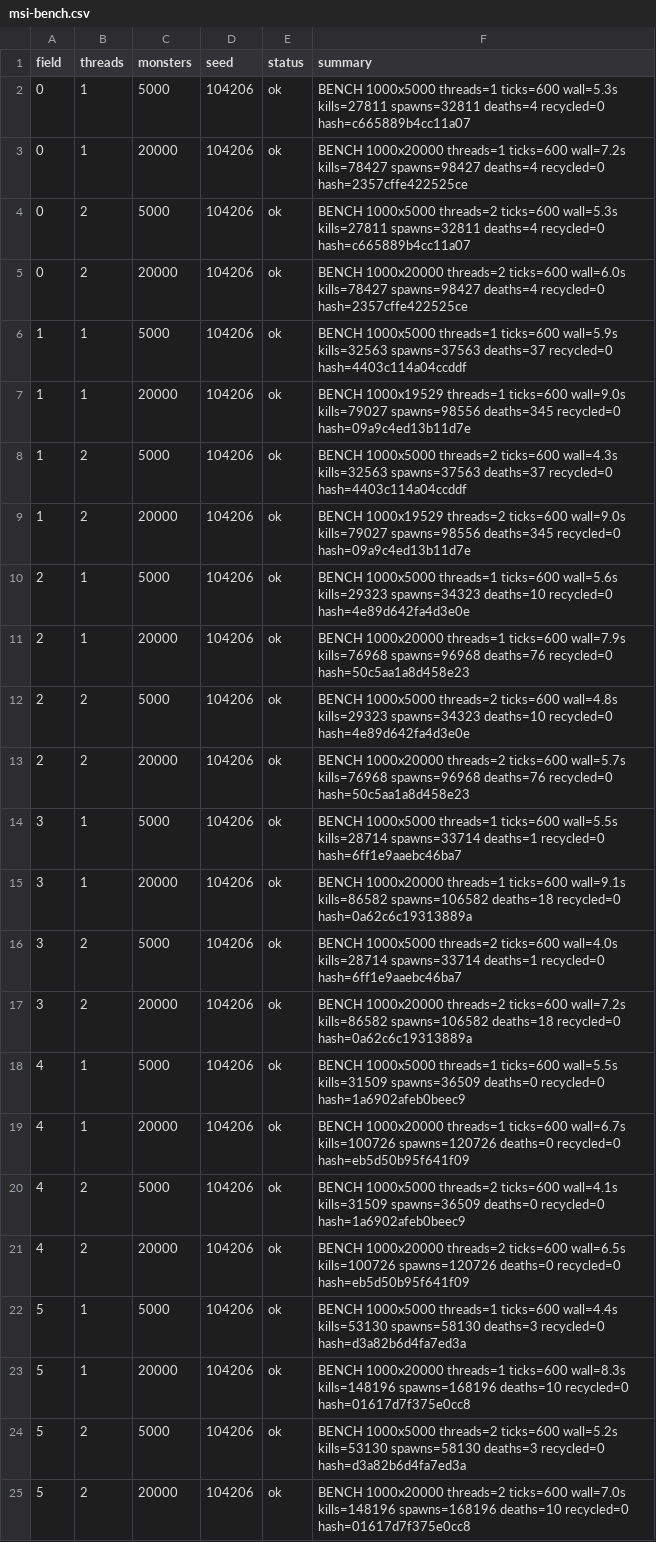
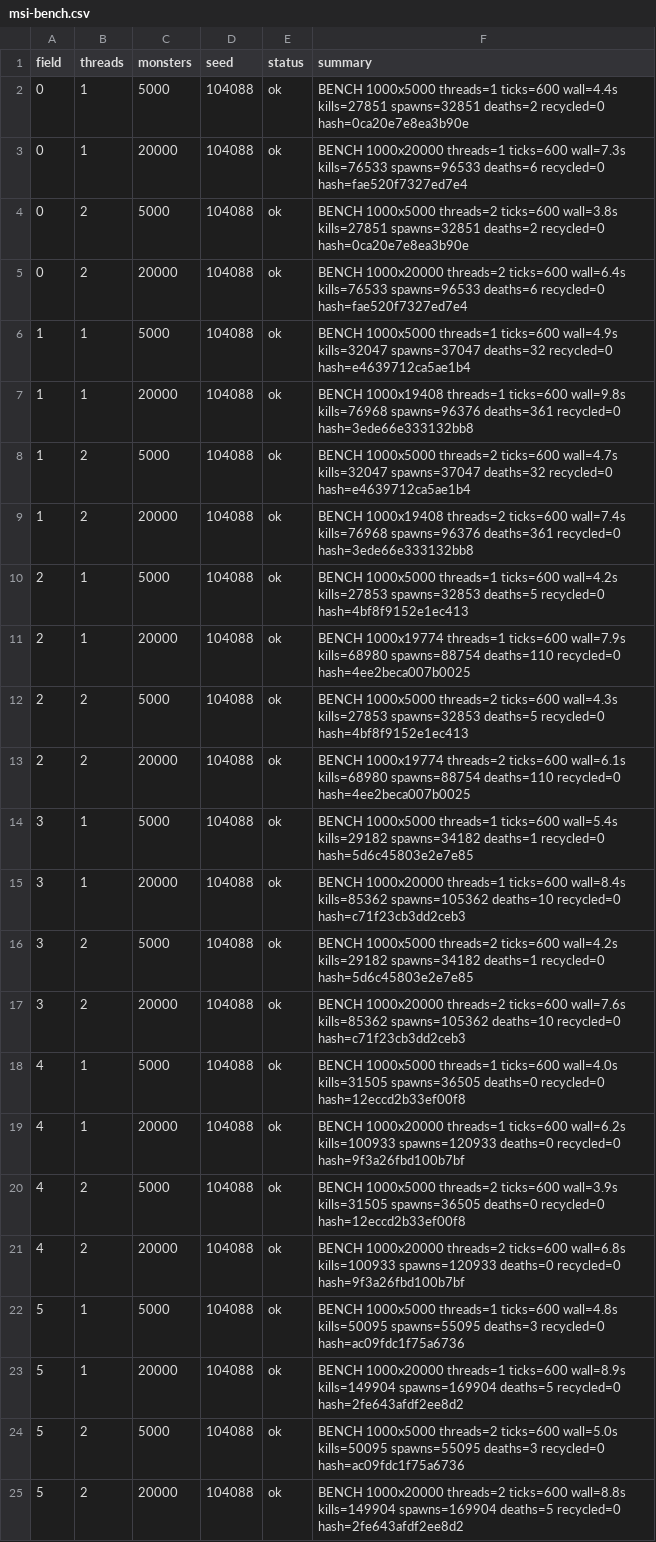
Before and after one commit to Proximo0/MagicSmash, a CSV file: work/261122113645-3086/art/msi-bench.csv, drawn as a sheet; the diff names each change by its address in the sheet, - before the commit and + after, or states it on an @@ line.

```diff
--- a/work/261122113645-3086/art/msi-bench.csv
+++ b/work/261122113645-3086/art/msi-bench.csv
-D2:D25 (seed): 104206
+D2:D25 (seed): 104088
-F2 (summary): …threads=1 ticks=600 wall=5.3s kills=27811 spawns=32811 deaths=4 recycled=0 hash=c665889b4cc11a07
+F2 (summary): …threads=1 ticks=600 wall=4.4s kills=27851 spawns=32851 deaths=2 recycled=0 hash=0ca20e7e8ea3b90e
-F3 (summary): …threads=1 ticks=600 wall=7.2s kills=78427 spawns=98427 deaths=4 recycled=0 hash=2357cffe422525ce
+F3 (summary): …threads=1 ticks=600 wall=7.3s kills=76533 spawns=96533 deaths=6 recycled=0 hash=fae520f7327ed7e4
-F4 (summary): …threads=2 ticks=600 wall=5.3s kills=27811 spawns=32811 deaths=4 recycled=0 hash=c665889b4cc11a07
+F4 (summary): …threads=2 ticks=600 wall=3.8s kills=27851 spawns=32851 deaths=2 recycled=0 hash=0ca20e7e8ea3b90e
-F5 (summary): …threads=2 ticks=600 wall=6.0s kills=78427 spawns=98427 deaths=4 recycled=0 hash=2357cffe422525ce
+F5 (summary): …threads=2 ticks=600 wall=6.4s kills=76533 spawns=96533 deaths=6 recycled=0 hash=fae520f7327ed7e4
-F6 (summary): …threads=1 ticks=600 wall=5.9s kills=32563 spawns=37563 deaths=37 recycled=0 hash=4403c114a04ccddf
+F6 (summary): …threads=1 ticks=600 wall=4.9s kills=32047 spawns=37047 deaths=32 recycled=0 hash=e4639712ca5ae1b4
-F7 (summary): BENCH 1000x19529 threads=1 ticks=600 wall=9.0s kills=79027 spawns=98556 deaths=345 recycled=0 hash=09a9c4ed13b11d7e
+F7 (summary): BENCH 1000x19408 threads=1 ticks=600 wall=9.8s kills=76968 spawns=96376 deaths=361 recycled=0 hash=3ede66e333132bb8
-F8 (summary): …threads=2 ticks=600 wall=4.3s kills=32563 spawns=37563 deaths=37 recycled=0 hash=4403c114a04ccddf
+F8 (summary): …threads=2 ticks=600 wall=4.7s kills=32047 spawns=37047 deaths=32 recycled=0 hash=e4639712ca5ae1b4
-F9 (summary): BENCH 1000x19529 threads=2 ticks=600 wall=9.0s kills=79027 spawns=98556 deaths=345 recycled=0 hash=09a9c4ed13b11d7e
+F9 (summary): BENCH 1000x19408 threads=2 ticks=600 wall=7.4s kills=76968 spawns=96376 deaths=361 recycled=0 hash=3ede66e333132bb8
-F10 (summary): …threads=1 ticks=600 wall=5.6s kills=29323 spawns=34323 deaths=10 recycled=0 hash=4e89d642fa4d3e0e
+F10 (summary): …threads=1 ticks=600 wall=4.2s kills=27853 spawns=32853 deaths=5 recycled=0 hash=4bf8f9152e1ec413
-F11 (summary): BENCH 1000x20000 threads=1 ticks=600 wall=7.9s kills=76968 spawns=96968 deaths=76 recycled=0 hash=50c5aa1a8d458e23
+F11 (summary): BENCH 1000x19774 threads=1 ticks=600 wall=7.9s kills=68980 spawns=88754 deaths=110 recycled=0 hash=4ee2beca007b0025
-F12 (summary): …threads=2 ticks=600 wall=4.8s kills=29323 spawns=34323 deaths=10 recycled=0 hash=4e89d642fa4d3e0e
+F12 (summary): …threads=2 ticks=600 wall=4.3s kills=27853 spawns=32853 deaths=5 recycled=0 hash=4bf8f9152e1ec413
-F13 (summary): BENCH 1000x20000 threads=2 ticks=600 wall=5.7s kills=76968 spawns=96968 deaths=76 recycled=0 hash=50c5aa1a8d458e23
+F13 (summary): BENCH 1000x19774 threads=2 ticks=600 wall=6.1s kills=68980 spawns=88754 deaths=110 recycled=0 hash=4ee2beca007b0025
-F14 (summary): …threads=1 ticks=600 wall=5.5s kills=28714 spawns=33714 deaths=1 recycled=0 hash=6ff1e9aaebc46ba7
+F14 (summary): …threads=1 ticks=600 wall=5.4s kills=29182 spawns=34182 deaths=1 recycled=0 hash=5d6c45803e2e7e85
-F15 (summary): …threads=1 ticks=600 wall=9.1s kills=86582 spawns=106582 deaths=18 recycled=0 hash=0a62c6c19313889a
+F15 (summary): …threads=1 ticks=600 wall=8.4s kills=85362 spawns=105362 deaths=10 recycled=0 hash=c71f23cb3dd2ceb3
-F16 (summary): …threads=2 ticks=600 wall=4.0s kills=28714 spawns=33714 deaths=1 recycled=0 hash=6ff1e9aaebc46ba7
+F16 (summary): …threads=2 ticks=600 wall=4.2s kills=29182 spawns=34182 deaths=1 recycled=0 hash=5d6c45803e2e7e85
-F17 (summary): …threads=2 ticks=600 wall=7.2s kills=86582 spawns=106582 deaths=18 recycled=0 hash=0a62c6c19313889a
+F17 (summary): …threads=2 ticks=600 wall=7.6s kills=85362 spawns=105362 deaths=10 recycled=0 hash=c71f23cb3dd2ceb3
-F18 (summary): …threads=1 ticks=600 wall=5.5s kills=31509 spawns=36509 deaths=0 recycled=0 hash=1a6902afeb0beec9
+F18 (summary): …threads=1 ticks=600 wall=4.0s kills=31505 spawns=36505 deaths=0 recycled=0 hash=12eccd2b33ef00f8
-F19 (summary): …threads=1 ticks=600 wall=6.7s kills=100726 spawns=120726 deaths=0 recycled=0 hash=eb5d50b95f641f09
+F19 (summary): …threads=1 ticks=600 wall=6.2s kills=100933 spawns=120933 deaths=0 recycled=0 hash=9f3a26fbd100b7bf
-F20 (summary): …threads=2 ticks=600 wall=4.1s kills=31509 spawns=36509 deaths=0 recycled=0 hash=1a6902afeb0beec9
+F20 (summary): …threads=2 ticks=600 wall=3.9s kills=31505 spawns=36505 deaths=0 recycled=0 hash=12eccd2b33ef00f8
-F21 (summary): …threads=2 ticks=600 wall=6.5s kills=100726 spawns=120726 deaths=0 recycled=0 hash=eb5d50b95f641f09
+F21 (summary): …threads=2 ticks=600 wall=6.8s kills=100933 spawns=120933 deaths=0 recycled=0 hash=9f3a26fbd100b7bf
-F22 (summary): …threads=1 ticks=600 wall=4.4s kills=53130 spawns=58130 deaths=3 recycled=0 hash=d3a82b6d4fa7ed3a
+F22 (summary): …threads=1 ticks=600 wall=4.8s kills=50095 spawns=55095 deaths=3 recycled=0 hash=ac09fdc1f75a6736
-F23 (summary): …threads=1 ticks=600 wall=8.3s kills=148196 spawns=168196 deaths=10 recycled=0 hash=01617d7f375e0cc8
+F23 (summary): …threads=1 ticks=600 wall=8.9s kills=149904 spawns=169904 deaths=5 recycled=0 hash=2fe643afdf2ee8d2
-F24 (summary): …threads=2 ticks=600 wall=5.2s kills=53130 spawns=58130 deaths=3 recycled=0 hash=d3a82b6d4fa7ed3a
+F24 (summary): …threads=2 ticks=600 wall=5.0s kills=50095 spawns=55095 deaths=3 recycled=0 hash=ac09fdc1f75a6736
-F25 (summary): …threads=2 ticks=600 wall=7.0s kills=148196 spawns=168196 deaths=10 recycled=0 hash=01617d7f375e0cc8
+F25 (summary): …threads=2 ticks=600 wall=8.8s kills=149904 spawns=169904 deaths=5 recycled=0 hash=2fe643afdf2ee8d2
```
Also changed, not shown: 1 other file.
